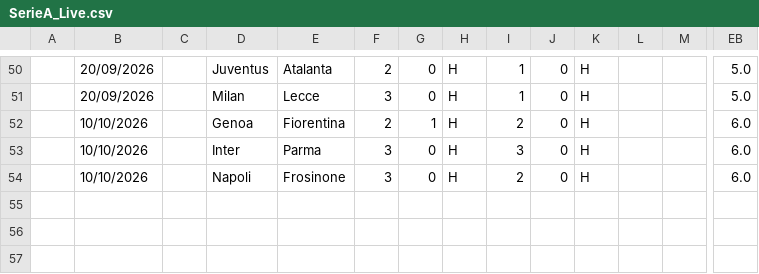
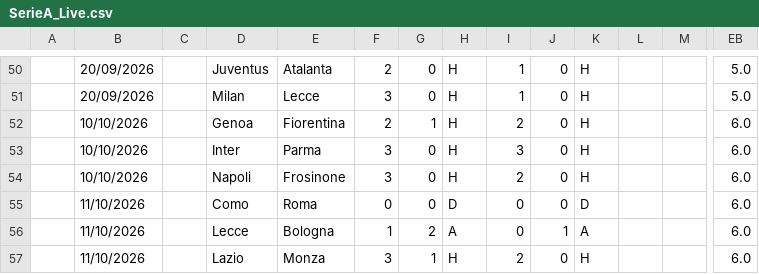
Before and after one commit to iFelice/SoccerMath2.0, a CSV file: SoccerMath/database/SerieA_Live.csv, drawn as a sheet; only a part is shown, gaps mark what is left out; rows hold the shown columns only; the diff names each change by its address in the sheet, - before the commit and + after, or states it on an @@ line.

```diff
--- a/SoccerMath/database/SerieA_Live.csv
+++ b/SoccerMath/database/SerieA_Live.csv
+row 55:  | 11/10/2026 |  | Como | Roma | 0 | 0 | D | 0 | 0 | D |  |  | 6.0
+row 56:  | 11/10/2026 |  | Lecce | Bologna | 1 | 2 | A | 0 | 1 | A |  |  | 6.0
+row 57:  | 11/10/2026 |  | Lazio | Monza | 3 | 1 | H | 2 | 0 | H |  |  | 6.0
```
Also changed, not shown: SoccerMath/database/Bundesliga_Live.csv, SoccerMath/database/LaLiga_Live.csv, 2 other files.
